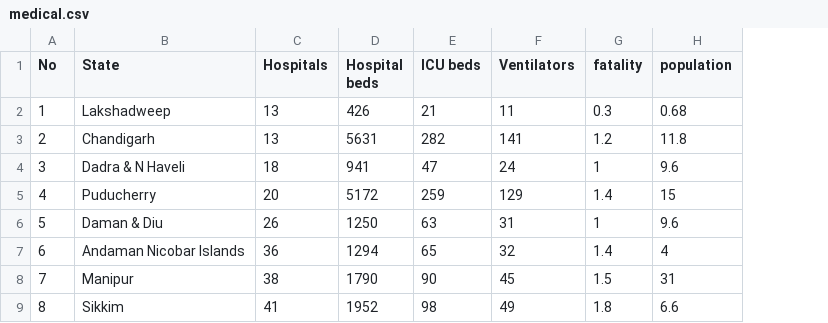
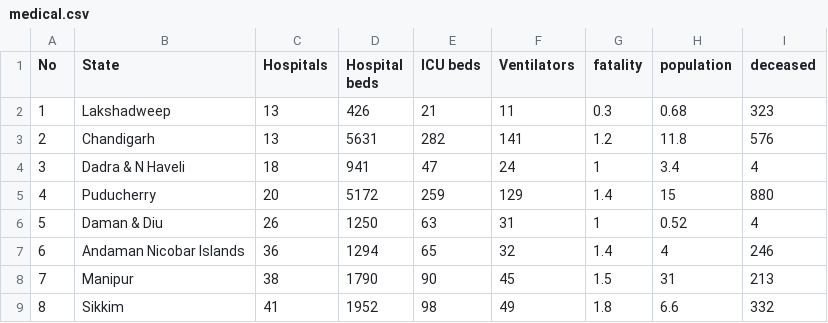
Before and after one commit to Kaartik7/datascience_research, a CSV file: medical.csv, drawn as a sheet; only a part is shown; the diff names each change by its address in the sheet, - before the commit and + after, or states it on an @@ line.

```diff
--- a/medical.csv
+++ b/medical.csv
+column I (deceased), rows 2-9: 323 | 576 | 4 | 880 | 4 | 246 | 213 | 332
-H4 (population): 9.6
+H4 (population): 3.4
-H6 (population): 9.6
+H6 (population): 0.52
```
Also changed, not shown: 1 other file.
